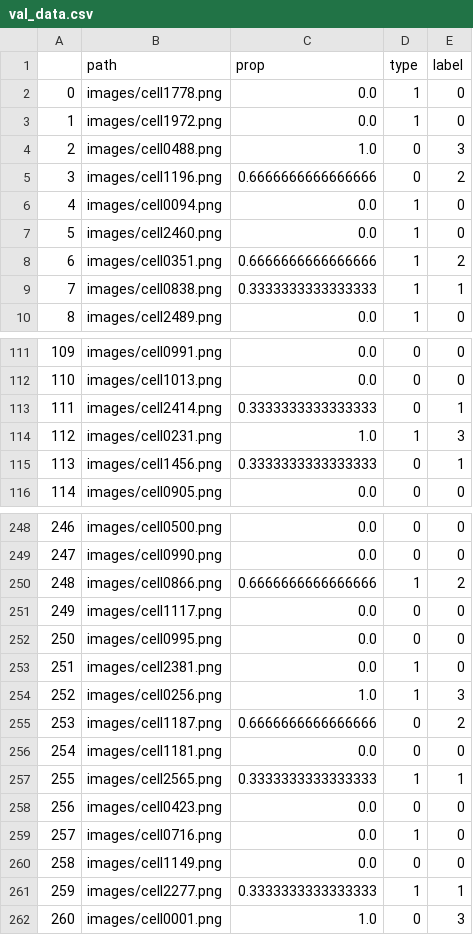
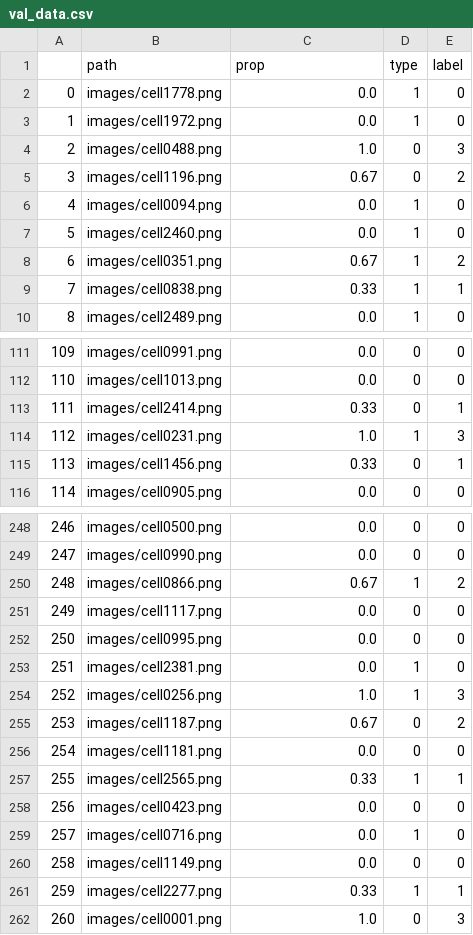
Before and after one commit to Mahmoud-N-Elmallah/Deep-Photonics-Reliability, a CSV file: data/val_data.csv, drawn as a sheet; only a part is shown, gaps mark what is left out; the diff covers the shown part only.

```diff
--- a/data/val_data.csv
+++ b/data/val_data.csv
@@ -4,7 +4,7 @@
 2,images/cell0488.png,1.0,0,3
-3,images/cell1196.png,0.6666666666666666,0,2
+3,images/cell1196.png,0.67,0,2
 4,images/cell0094.png,0.0,1,0
 5,images/cell2460.png,0.0,1,0
-6,images/cell0351.png,0.6666666666666666,1,2
-7,images/cell0838.png,0.3333333333333333,1,1
+6,images/cell0351.png,0.67,1,2
+7,images/cell0838.png,0.33,1,1
 8,images/cell2489.png,0.0,1,0
@@ -112,5 +112,5 @@
 110,images/cell1013.png,0.0,0,0
-111,images/cell2414.png,0.3333333333333333,0,1
+111,images/cell2414.png,0.33,0,1
 112,images/cell0231.png,1.0,1,3
-113,images/cell1456.png,0.3333333333333333,0,1
+113,images/cell1456.png,0.33,0,1
 114,images/cell0905.png,0.0,0,0
@@ -249,3 +249,3 @@
 247,images/cell0990.png,0.0,0,0
-248,images/cell0866.png,0.6666666666666666,1,2
+248,images/cell0866.png,0.67,1,2
 249,images/cell1117.png,0.0,0,0
@@ -254,5 +254,5 @@
 252,images/cell0256.png,1.0,1,3
-253,images/cell1187.png,0.6666666666666666,0,2
+253,images/cell1187.png,0.67,0,2
 254,images/cell1181.png,0.0,0,0
-255,images/cell2565.png,0.3333333333333333,1,1
+255,images/cell2565.png,0.33,1,1
 256,images/cell0423.png,0.0,0,0
@@ -260,3 +260,3 @@
 258,images/cell1149.png,0.0,0,0
-259,images/cell2277.png,0.3333333333333333,1,1
+259,images/cell2277.png,0.33,1,1
 260,images/cell0001.png,1.0,0,3
```
Also changed, not shown: 31 edited cells elsewhere in this file, data/fixed_labels.csv, data/test_data.csv, 10 other files.
